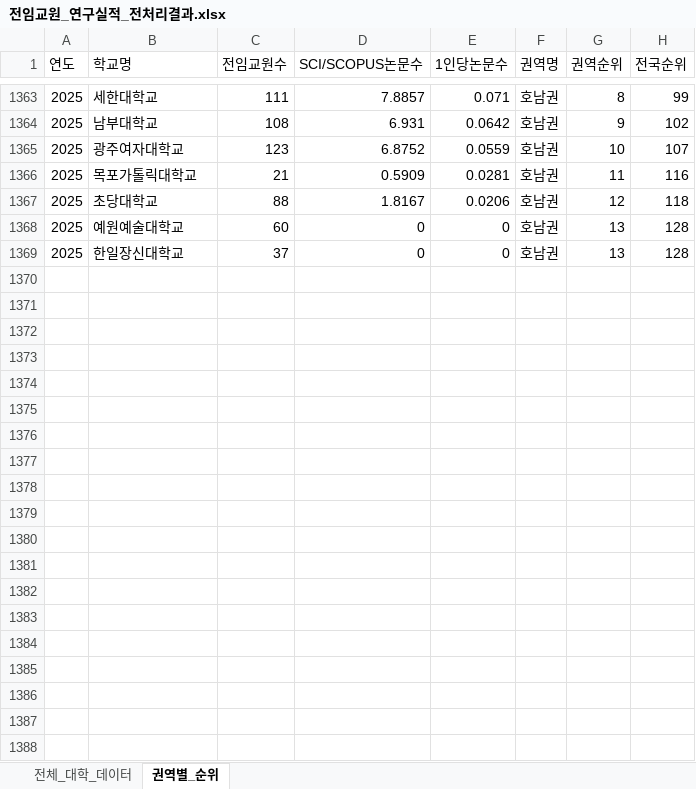
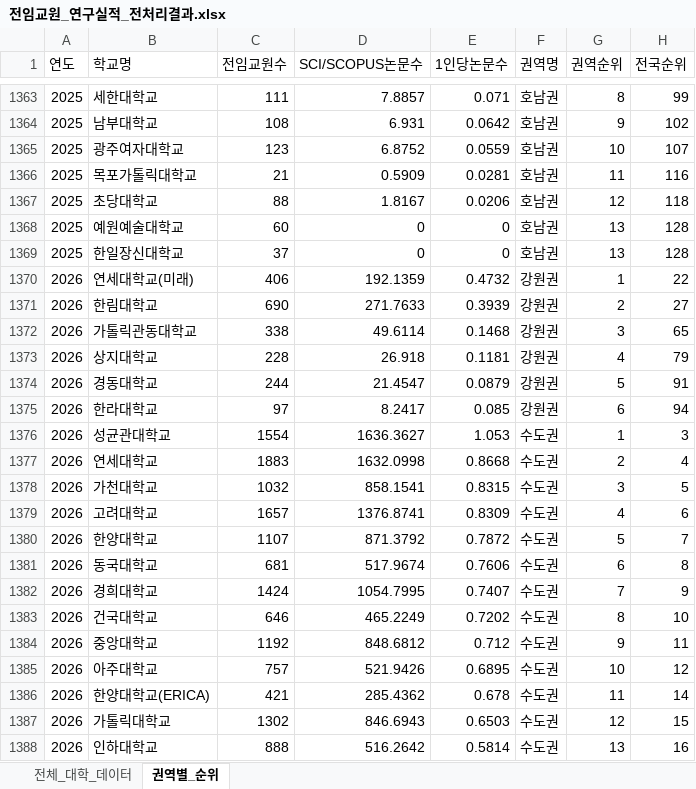
Before and after one commit to Junghwamin/Hoseo-Research, an Excel workbook: output/전임교원_연구실적_전처리결과.xlsx, sheet 권역별_순위, drawn as a sheet; only a part is shown, gaps mark what is left out; values as stored, in another font and other column widths than the file's, no borders; the diff covers the shown part only; the diff names each change by its address in the sheet, - before the commit and + after, or states it on an @@ line.

```diff
--- a/output/전임교원_연구실적_전처리결과.xlsx (sheet 권역별_순위)
+++ b/output/전임교원_연구실적_전처리결과.xlsx (sheet 권역별_순위)
+row 1370: 2026 | 연세대학교(미래) | 406 | 192.1359 | 0.4732 | 강원권 | 1 | 22
+row 1371: 2026 | 한림대학교 | 690 | 271.7633 | 0.3939 | 강원권 | 2 | 27
+row 1372: 2026 | 가톨릭관동대학교 | 338 | 49.6114 | 0.1468 | 강원권 | 3 | 65
+row 1373: 2026 | 상지대학교 | 228 | 26.918 | 0.1181 | 강원권 | 4 | 79
+row 1374: 2026 | 경동대학교 | 244 | 21.4547 | 0.0879 | 강원권 | 5 | 91
+row 1375: 2026 | 한라대학교 | 97 | 8.2417 | 0.085 | 강원권 | 6 | 94
+row 1376: 2026 | 성균관대학교 | 1554 | 1636.3627 | 1.053 | 수도권 | 1 | 3
+row 1377: 2026 | 연세대학교 | 1883 | 1632.0998 | 0.8668 | 수도권 | 2 | 4
+row 1378: 2026 | 가천대학교 | 1032 | 858.1541 | 0.8315 | 수도권 | 3 | 5
+row 1379: 2026 | 고려대학교 | 1657 | 1376.8741 | 0.8309 | 수도권 | 4 | 6
+row 1380: 2026 | 한양대학교 | 1107 | 871.3792 | 0.7872 | 수도권 | 5 | 7
+row 1381: 2026 | 동국대학교 | 681 | 517.9674 | 0.7606 | 수도권 | 6 | 8
+row 1382: 2026 | 경희대학교 | 1424 | 1054.7995 | 0.7407 | 수도권 | 7 | 9
+row 1383: 2026 | 건국대학교 | 646 | 465.2249 | 0.7202 | 수도권 | 8 | 10
+row 1384: 2026 | 중앙대학교 | 1192 | 848.6812 | 0.712 | 수도권 | 9 | 11
+row 1385: 2026 | 아주대학교 | 757 | 521.9426 | 0.6895 | 수도권 | 10 | 12
+row 1386: 2026 | 한양대학교(ERICA) | 421 | 285.4362 | 0.678 | 수도권 | 11 | 14
+row 1387: 2026 | 가톨릭대학교 | 1302 | 846.6943 | 0.6503 | 수도권 | 12 | 15
+row 1388: 2026 | 인하대학교 | 888 | 516.2642 | 0.5814 | 수도권 | 13 | 16
```
Also changed, not shown: 120 added rows elsewhere in this sheet, sheet 전체_대학_데이터, 6 other files.
